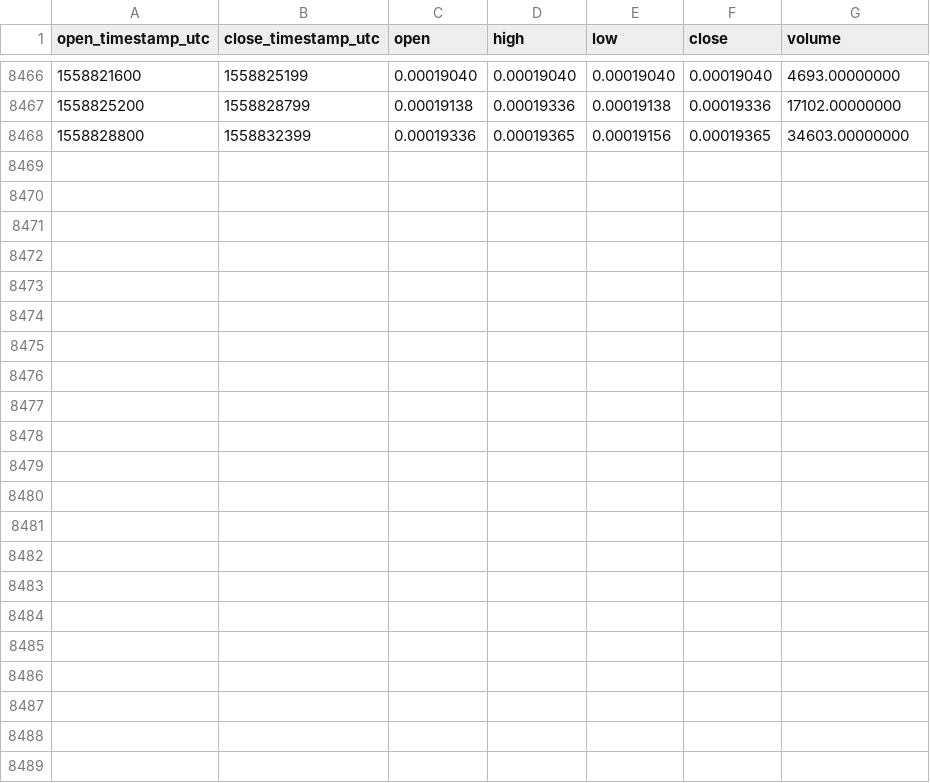
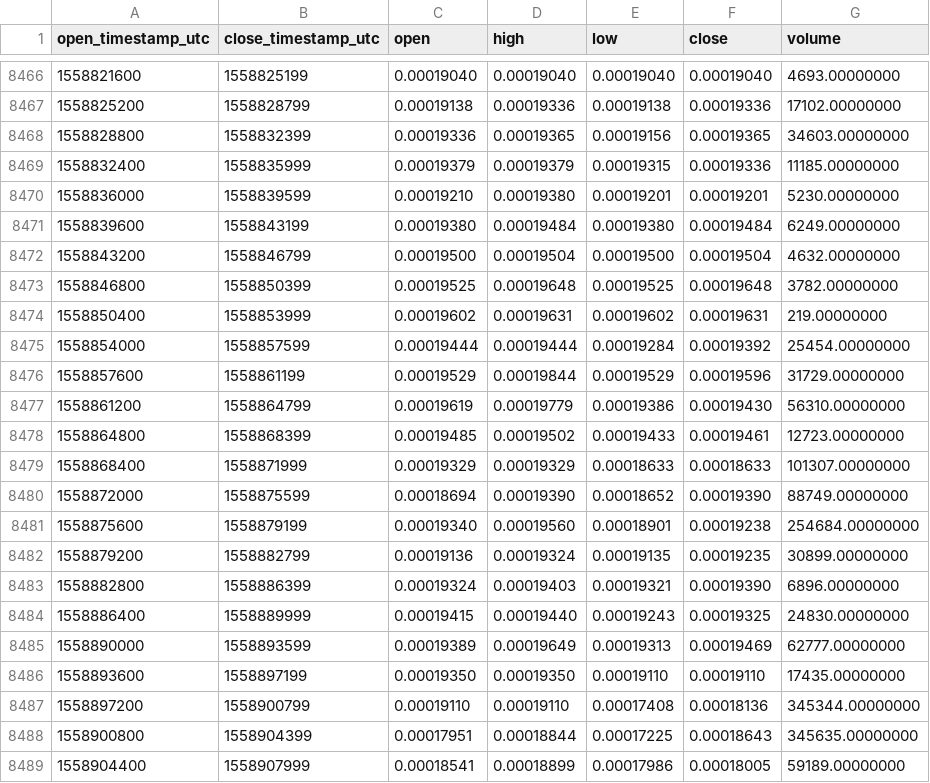
Before and after one commit to cryptobigbro/binance-AGIETH, a CSV file: binance-AGIETH-1h.csv, drawn as a sheet; only a part is shown, gaps mark what is left out; the diff names each change by its address in the sheet, - before the commit and + after, or states it on an @@ line.

Commit message:
Update OHLCV data.

```diff
--- a/binance-AGIETH-1h.csv
+++ b/binance-AGIETH-1h.csv
+row 8469: 1558832400 | 1558835999 | 0.00019379 | 0.00019379 | 0.00019315 | 0.00019336 | 11185.00000000
+row 8470: 1558836000 | 1558839599 | 0.00019210 | 0.00019380 | 0.00019201 | 0.00019201 | 5230.00000000
+row 8471: 1558839600 | 1558843199 | 0.00019380 | 0.00019484 | 0.00019380 | 0.00019484 | 6249.00000000
+row 8472: 1558843200 | 1558846799 | 0.00019500 | 0.00019504 | 0.00019500 | 0.00019504 | 4632.00000000
+row 8473: 1558846800 | 1558850399 | 0.00019525 | 0.00019648 | 0.00019525 | 0.00019648 | 3782.00000000
+row 8474: 1558850400 | 1558853999 | 0.00019602 | 0.00019631 | 0.00019602 | 0.00019631 | 219.00000000
+row 8475: 1558854000 | 1558857599 | 0.00019444 | 0.00019444 | 0.00019284 | 0.00019392 | 25454.00000000
+row 8476: 1558857600 | 1558861199 | 0.00019529 | 0.00019844 | 0.00019529 | 0.00019596 | 31729.00000000
+row 8477: 1558861200 | 1558864799 | 0.00019619 | 0.00019779 | 0.00019386 | 0.00019430 | 56310.00000000
+row 8478: 1558864800 | 1558868399 | 0.00019485 | 0.00019502 | 0.00019433 | 0.00019461 | 12723.00000000
+row 8479: 1558868400 | 1558871999 | 0.00019329 | 0.00019329 | 0.00018633 | 0.00018633 | 101307.00000000
+row 8480: 1558872000 | 1558875599 | 0.00018694 | 0.00019390 | 0.00018652 | 0.00019390 | 88749.00000000
+row 8481: 1558875600 | 1558879199 | 0.00019340 | 0.00019560 | 0.00018901 | 0.00019238 | 254684.00000000
+row 8482: 1558879200 | 1558882799 | 0.00019136 | 0.00019324 | 0.00019135 | 0.00019235 | 30899.00000000
+row 8483: 1558882800 | 1558886399 | 0.00019324 | 0.00019403 | 0.00019321 | 0.00019390 | 6896.00000000
+row 8484: 1558886400 | 1558889999 | 0.00019415 | 0.00019440 | 0.00019243 | 0.00019325 | 24830.00000000
+row 8485: 1558890000 | 1558893599 | 0.00019389 | 0.00019649 | 0.00019313 | 0.00019469 | 62777.00000000
+row 8486: 1558893600 | 1558897199 | 0.00019350 | 0.00019350 | 0.00019110 | 0.00019110 | 17435.00000000
+row 8487: 1558897200 | 1558900799 | 0.00019110 | 0.00019110 | 0.00017408 | 0.00018136 | 345344.00000000
+row 8488: 1558900800 | 1558904399 | 0.00017951 | 0.00018844 | 0.00017225 | 0.00018643 | 345635.00000000
+row 8489: 1558904400 | 1558907999 | 0.00018541 | 0.00018899 | 0.00017986 | 0.00018005 | 59189.00000000
```
